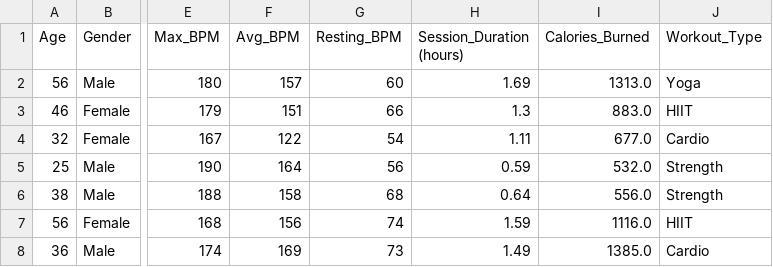
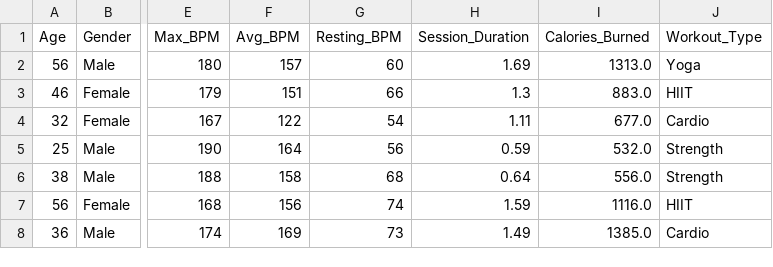
Before and after one commit to Dianacalvario/estadisticaverano, a CSV file: gym_members_exercise_tracking.csv, drawn as a sheet; only a part is shown, gaps mark what is left out; the diff names each change by its address in the sheet, - before the commit and + after, or states it on an @@ line.

Commit message:
Update gym_members_exercise_tracking.csv

```diff
--- a/gym_members_exercise_tracking.csv
+++ b/gym_members_exercise_tracking.csv
-H1: Session_Duration (hours)
+H1: Session_Duration
```
